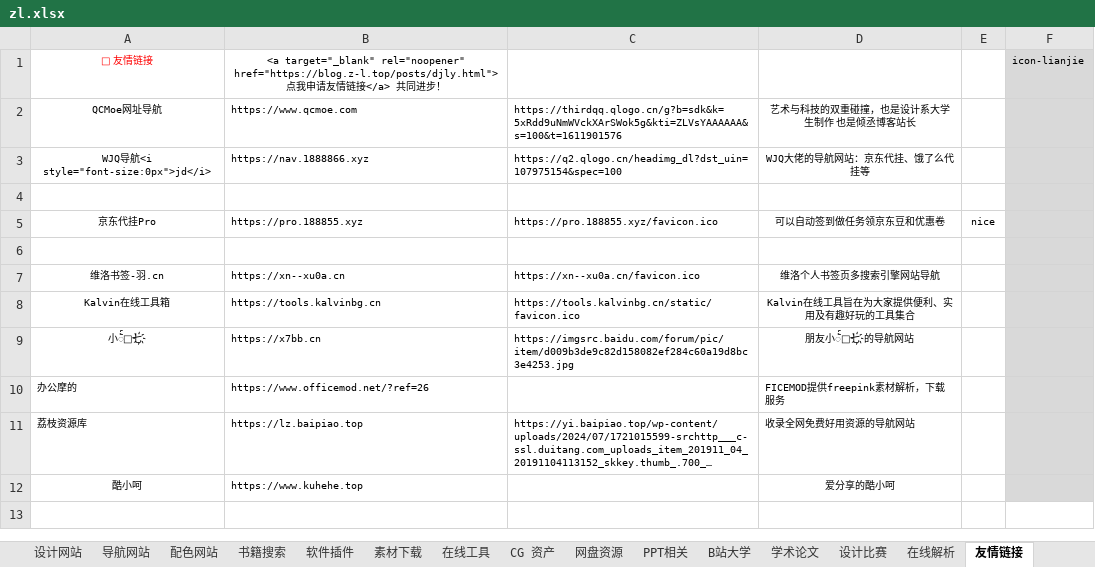
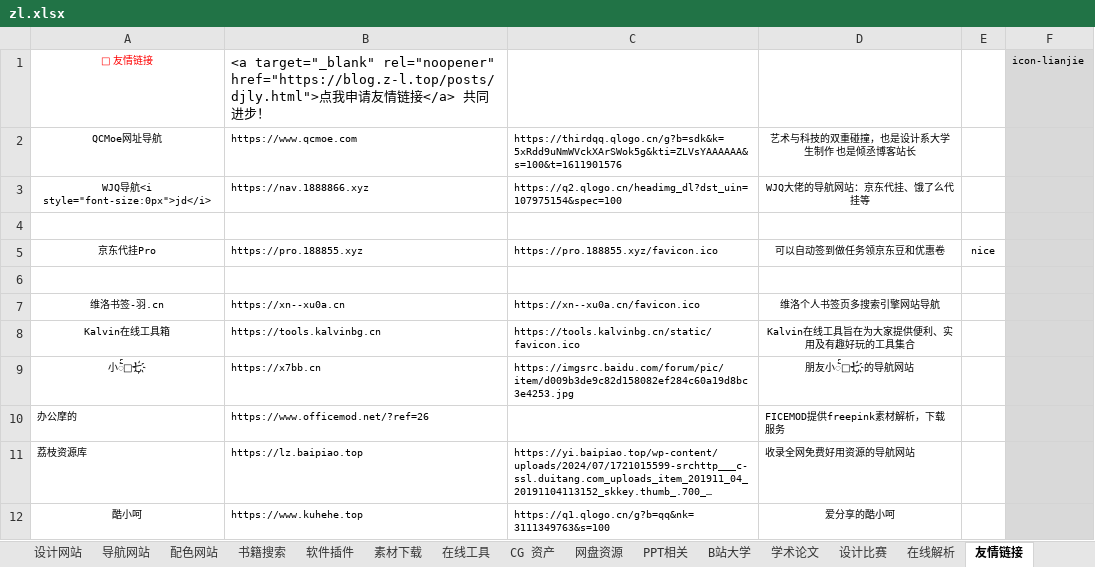
Before and after one commit to xiaolongmr/dh, an Excel workbook: zl.xlsx, sheet 友情链接, drawn as a sheet; long unchanged cells end in …; values as stored, in another font and other column widths than the file's, no borders; the diff names each change by its address in the sheet, - before the commit and + after, or states it on an @@ line.

```diff
--- a/zl.xlsx (sheet 友情链接)
+++ b/zl.xlsx (sheet 友情链接)
@@ B1 text size: larger, alignment: center → left @@
-C12: (empty)
+C12: https://q1.qlogo.cn/g?b=qq&nk=3111349763&s=100
```
Also changed, not shown: sheet CG 资产, sheet 素材下载, sheet 软件插件, sheet 在线解析, sheet 置顶网站.
